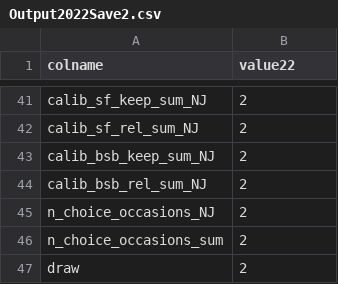
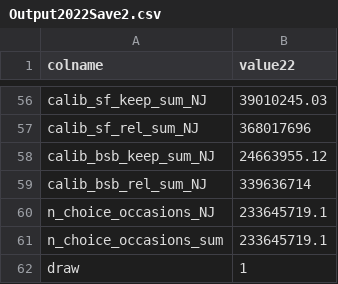
Before and after one commit to kimberly-bastille/rdmtool, a CSV file: data-raw/Output2022Save2.csv, drawn as a sheet; only a part is shown, gaps mark what is left out; addresses are those after the commit; the diff covers the shown part only; the diff names each change by its address in the sheet, - before the commit and + after, or states it on an @@ line.

```diff
--- a/data-raw/Output2022Save2.csv
+++ b/data-raw/Output2022Save2.csv
-B56 (value22): 2
+B56 (value22): 39010245.03
-B57 (value22): 2
+B57 (value22): 368017696
-B58 (value22): 2
+B58 (value22): 24663955.12
-B59 (value22): 2
+B59 (value22): 339636714
-B60:B61 (value22): 2
+B60:B61 (value22): 233645719.1
-B62 (value22): 2
+B62 (value22): 1
```
Also changed, not shown: 28 added rows, 13 removed rows and 26 edited cells elsewhere in this file, 4 other files.
